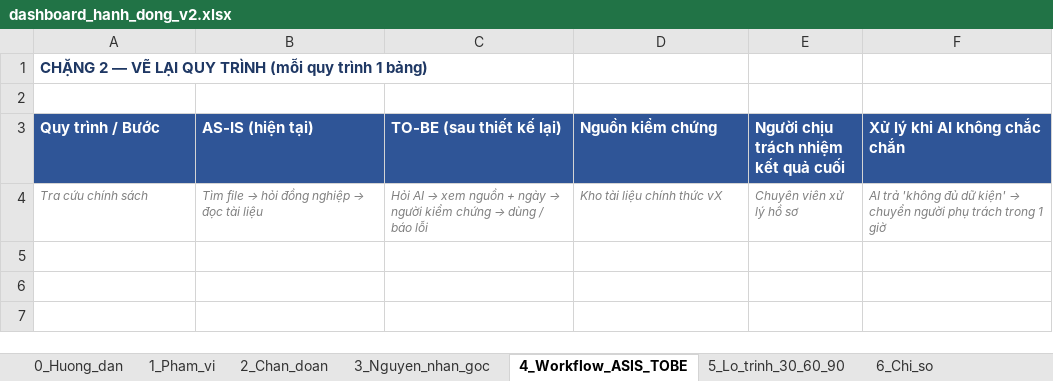
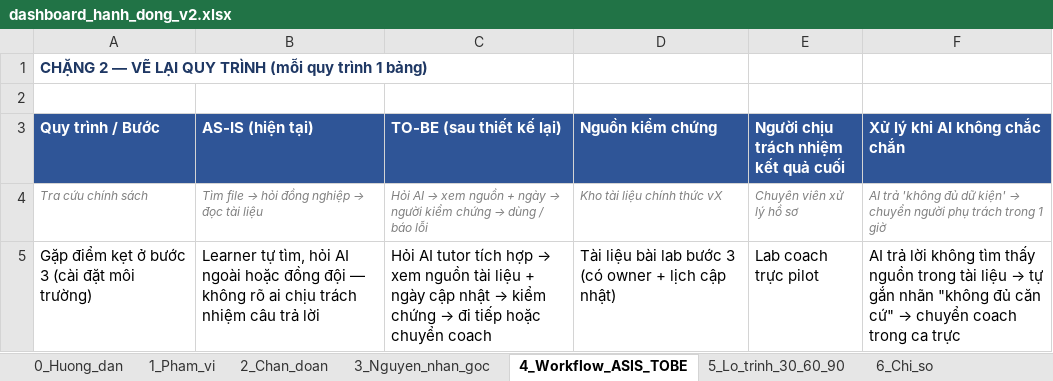
Before and after one commit to hwinhwork-dot/Day28_Track01_333, an Excel workbook: dashboard/dashboard_hanh_dong_v2.xlsx, sheet 4_Workflow_ASIS_TOBE, drawn as a sheet; values as stored, in another font and other column widths than the file's, no borders; the diff names each change by its address in the sheet, - before the commit and + after, or states it on an @@ line.

Commit message:
Điền nội dung thật cho memo quyết định và dashboard v1/v2; bổ sung bảng thành viên
- memo/memo_quyet_dinh.md: từ khung trống sang bản đầy đủ 5 phần, khớp với README
- dashboard_hanh_dong_v2.xlsx: điền toàn bộ 9 sheet (phạm vi, chẩn đoán, nguyên nhân
  gốc, workflow AS-IS/TO-BE, lộ trình 30-60-90, chỉ số, quyết định, thay đổi v1->v2)
- dashboard_hanh_dong_v1.xlsx: điền bản nháp trước phản biện để có căn cứ đối chiếu
  ≥2 thay đổi thật giữa v1 và v2 (trước đây v1 và v2 gần như là cùng 1 template rỗng)
- README.md: thêm mục 0 (bảng thành viên, đang thiếu hoàn toàn) và sửa mục 7 để
  không còn nhắc tới "Option A/B/C" chưa từng được định nghĩa ở đâu trong bài

```diff
--- a/dashboard/dashboard_hanh_dong_v2.xlsx (sheet 4_Workflow_ASIS_TOBE)
+++ b/dashboard/dashboard_hanh_dong_v2.xlsx (sheet 4_Workflow_ASIS_TOBE)
+row 5: Gặp điểm kẹt ở bước 3 (cài đặt môi trường) | Learner tự tìm, hỏi AI ngoài hoặc đồng đội — không rõ ai chịu trách nhiệm câu trả lời | Hỏi AI tutor tích hợp → xem nguồn tài liệu + ngày cập nhật → kiểm chứng → đi tiếp hoặc chuyển coach | Tài liệu bài lab bước 3 (có owner + lịch cập nhật) | Lab coach trực pilot | AI trả lời không tìm thấy nguồn trong tài liệu → tự gắn nhãn "không đủ căn cứ" → chuyển coach trong ca trực
```
Also changed, not shown: sheet 2_Chan_doan, sheet 6_Chi_so, sheet 8_Thay_doi_v1_v2, sheet 3_Nguyen_nhan_goc, sheet 5_Lo_trinh_30_60_90, sheet 1_Pham_vi, 1 more sheet, v1/dashboard_hanh_dong_v1.xlsx, 2 other files.
